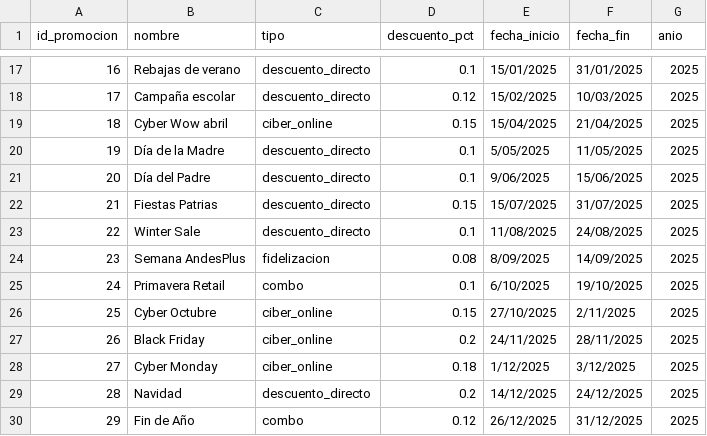
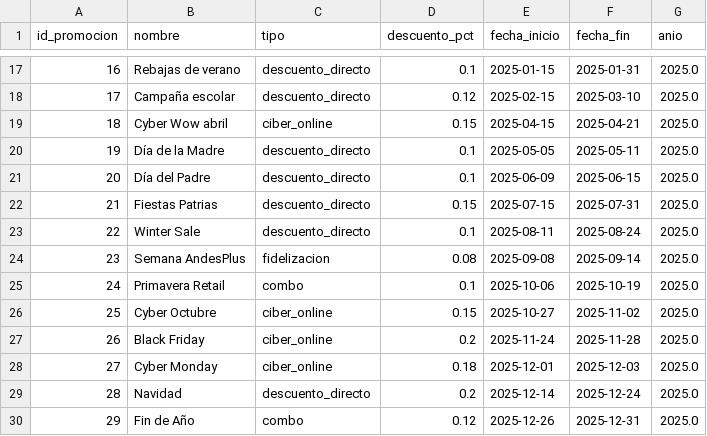
Before and after one commit to KarloToro/Business-Intelligence-Final-Proyect, a CSV file: data/processed/dim_promocion.csv, drawn as a sheet; only a part is shown, gaps mark what is left out; the diff covers the shown part only.

```diff
--- a/data/processed/dim_promocion.csv
+++ b/data/processed/dim_promocion.csv
@@ -17,14 +17,14 @@
-16;Rebajas de verano;descuento_directo;0.1;15/01/2025;31/01/2025;2025
-17;Campaña escolar;descuento_directo;0.12;15/02/2025;10/03/2025;2025
-18;Cyber Wow abril;ciber_online;0.15;15/04/2025;21/04/2025;2025
-19;Día de la Madre;descuento_directo;0.1;5/05/2025;11/05/2025;2025
-20;Día del Padre;descuento_directo;0.1;9/06/2025;15/06/2025;2025
-21;Fiestas Patrias;descuento_directo;0.15;15/07/2025;31/07/2025;2025
-22;Winter Sale;descuento_directo;0.1;11/08/2025;24/08/2025;2025
-23;Semana AndesPlus;fidelizacion;0.08;8/09/2025;14/09/2025;2025
-24;Primavera Retail;combo;0.1;6/10/2025;19/10/2025;2025
-25;Cyber Octubre;ciber_online;0.15;27/10/2025;2/11/2025;2025
-26;Black Friday;ciber_online;0.2;24/11/2025;28/11/2025;2025
-27;Cyber Monday;ciber_online;0.18;1/12/2025;3/12/2025;2025
-28;Navidad;descuento_directo;0.2;14/12/2025;24/12/2025;2025
-29;Fin de Año;combo;0.12;26/12/2025;31/12/2025;2025
+16;Rebajas de verano;descuento_directo;0.1;2025-01-15;2025-01-31;2025.0
+17;Campaña escolar;descuento_directo;0.12;2025-02-15;2025-03-10;2025.0
+18;Cyber Wow abril;ciber_online;0.15;2025-04-15;2025-04-21;2025.0
+19;Día de la Madre;descuento_directo;0.1;2025-05-05;2025-05-11;2025.0
+20;Día del Padre;descuento_directo;0.1;2025-06-09;2025-06-15;2025.0
+21;Fiestas Patrias;descuento_directo;0.15;2025-07-15;2025-07-31;2025.0
+22;Winter Sale;descuento_directo;0.1;2025-08-11;2025-08-24;2025.0
+23;Semana AndesPlus;fidelizacion;0.08;2025-09-08;2025-09-14;2025.0
+24;Primavera Retail;combo;0.1;2025-10-06;2025-10-19;2025.0
+25;Cyber Octubre;ciber_online;0.15;2025-10-27;2025-11-02;2025.0
+26;Black Friday;ciber_online;0.2;2025-11-24;2025-11-28;2025.0
+27;Cyber Monday;ciber_online;0.18;2025-12-01;2025-12-03;2025.0
+28;Navidad;descuento_directo;0.2;2025-12-14;2025-12-24;2025.0
+29;Fin de Año;combo;0.12;2025-12-26;2025-12-31;2025.0
```
Also changed, not shown: 45 edited cells elsewhere in this file, 17 other files.
